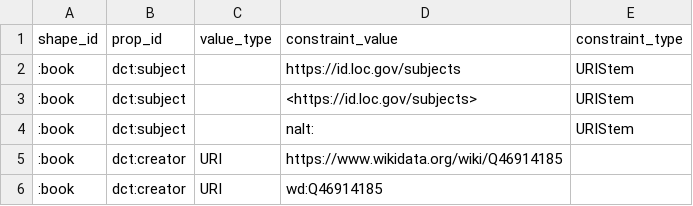
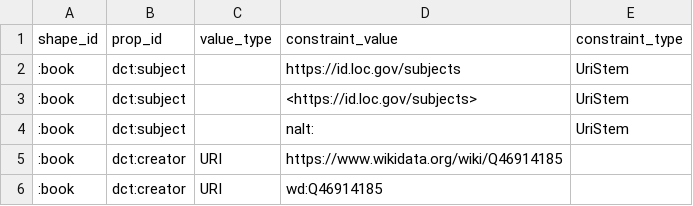
Before and after one commit to tombaker/csv2shex, a CSV file: docs/checks/constraint_value_as_uri.csv, drawn as a sheet.

```diff
--- a/docs/checks/constraint_value_as_uri.csv
+++ b/docs/checks/constraint_value_as_uri.csv
@@ -1,5 +1,5 @@
 shape_id,prop_id,value_type,constraint_value,constraint_type
-:book,dct:subject,,https://id.loc.gov/subjects,URIStem
-:book,dct:subject,,<https://id.loc.gov/subjects>,URIStem
-:book,dct:subject,,nalt:,URIStem
+:book,dct:subject,,https://id.loc.gov/subjects,UriStem
+:book,dct:subject,,<https://id.loc.gov/subjects>,UriStem
+:book,dct:subject,,nalt:,UriStem
 :book,dct:creator,URI,https://www.wikidata.org/wiki/Q46914185,
```
Also changed, not shown: example_profiles/painting_wikidata_E130.csv, 14 other files.
